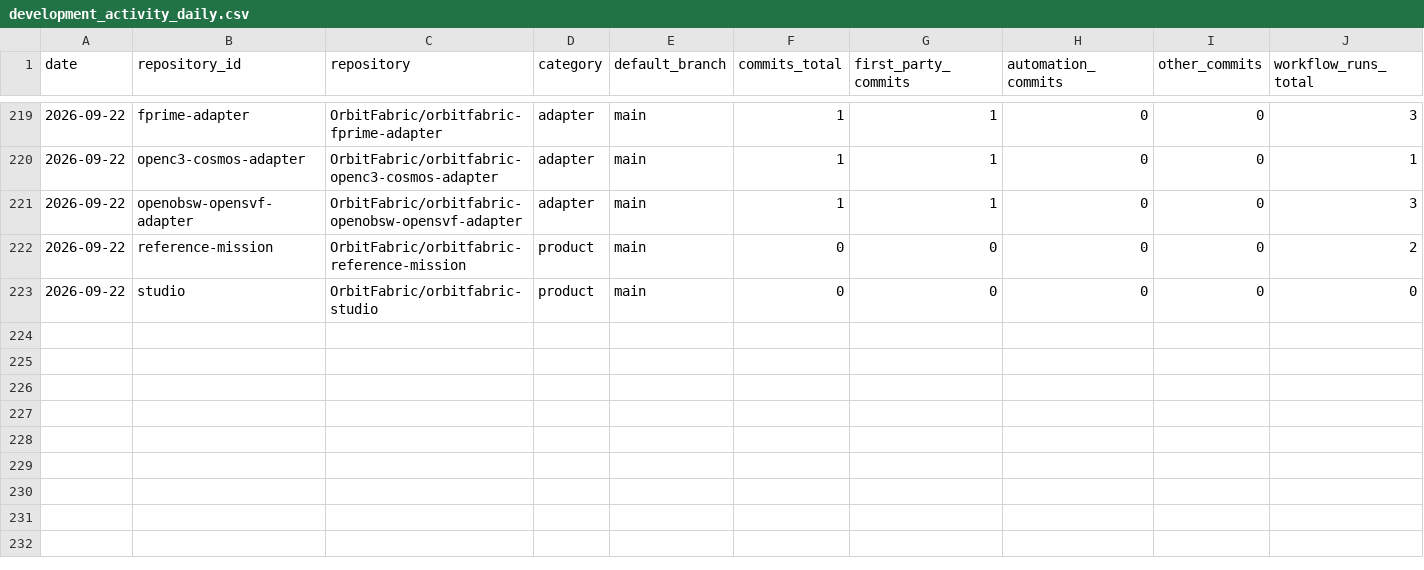
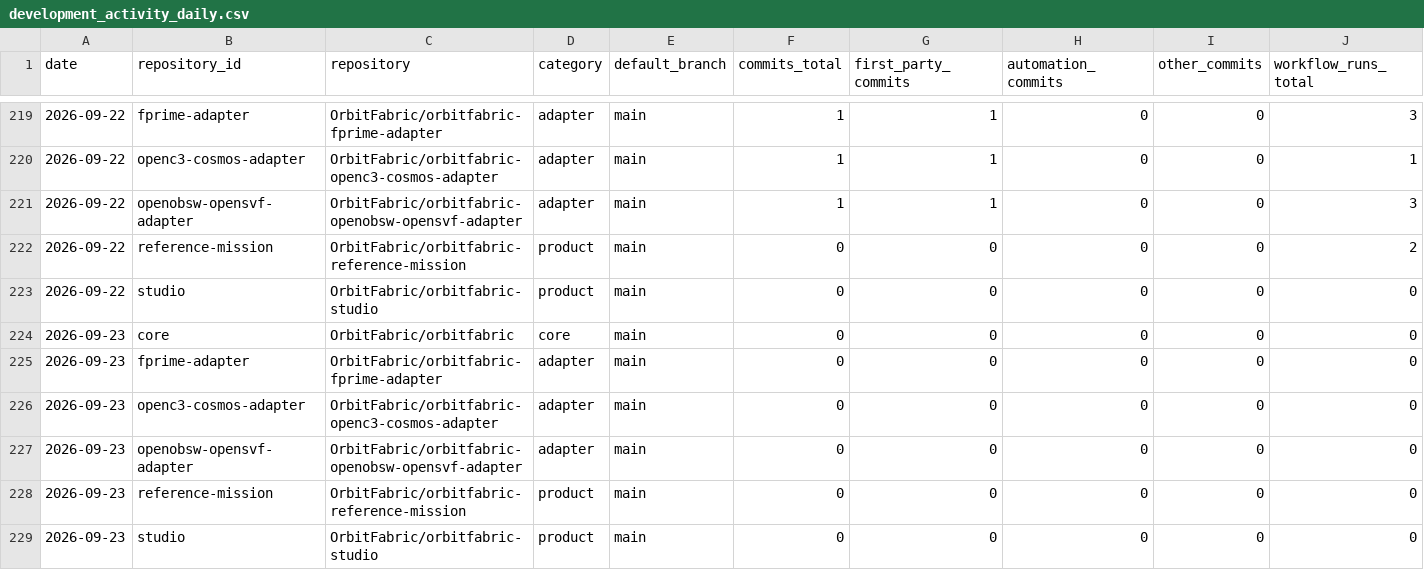
Before and after one commit to FAROTECH/orbitfabric-analytics, a CSV file: analytics/development_activity_daily.csv, drawn as a sheet; only a part is shown, gaps mark what is left out; rows hold the shown columns only; the diff names each change by its address in the sheet, - before the commit and + after, or states it on an @@ line.

```diff
--- a/analytics/development_activity_daily.csv
+++ b/analytics/development_activity_daily.csv
+row 224: 2026-09-23 | core | OrbitFabric/orbitfabric | core | main | 0 | 0 | 0 | 0 | 0
+row 225: 2026-09-23 | fprime-adapter | OrbitFabric/orbitfabric-fprime-adapter | adapter | main | 0 | 0 | 0 | 0 | 0
+row 226: 2026-09-23 | openc3-cosmos-adapter | OrbitFabric/orbitfabric-openc3-cosmos-adapter | adapter | main | 0 | 0 | 0 | 0 | 0
+row 227: 2026-09-23 | openobsw-opensvf-adapter | OrbitFabric/orbitfabric-openobsw-opensvf-adapter | adapter | main | 0 | 0 | 0 | 0 | 0
+row 228: 2026-09-23 | reference-mission | OrbitFabric/orbitfabric-reference-mission | product | main | 0 | 0 | 0 | 0 | 0
+row 229: 2026-09-23 | studio | OrbitFabric/orbitfabric-studio | product | main | 0 | 0 | 0 | 0 | 0
```
Also changed, not shown: analytics/community_daily.csv, analytics/community_lifecycle_daily.csv, 6 other files.
